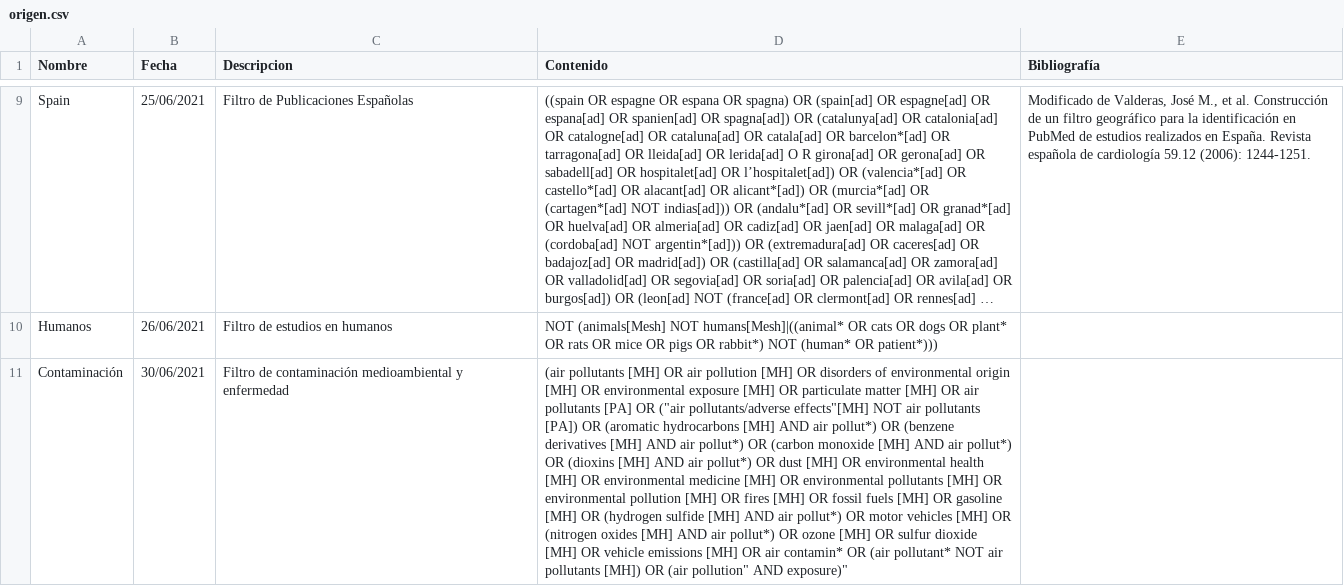
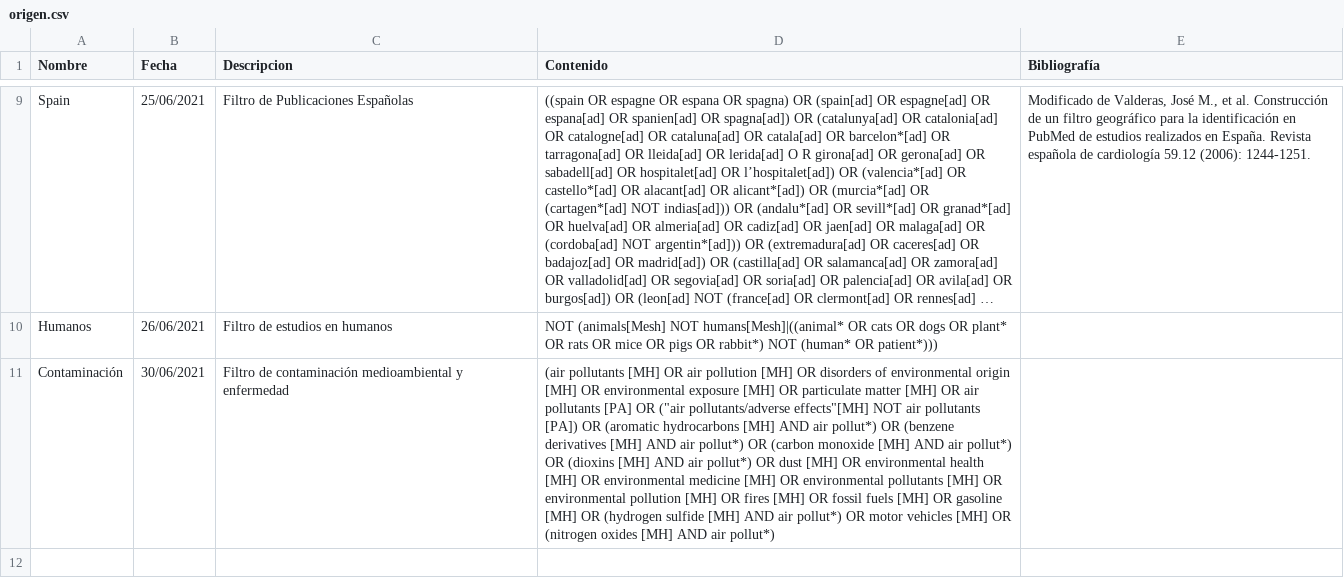
Before and after one commit to ernestobarrera/GoogleSheetPubMed, a CSV file: origen.csv, drawn as a sheet; only a part is shown, gaps mark what is left out; long unchanged cells end in …; the diff names each change by its address in the sheet, - before the commit and + after, or states it on an @@ line.

Commit message:
Update origen.csv

```diff
--- a/origen.csv
+++ b/origen.csv
-D11 (Contenido): …air pollut*) OR ozone [MH] OR sulfur dioxide [MH] OR vehicle emissions [MH] OR air contamin* OR (air pollutant* NOT air pollutants [MH]) OR (air pollution" AND exposure)"
+D11 (Contenido): …air pollut*)
```
